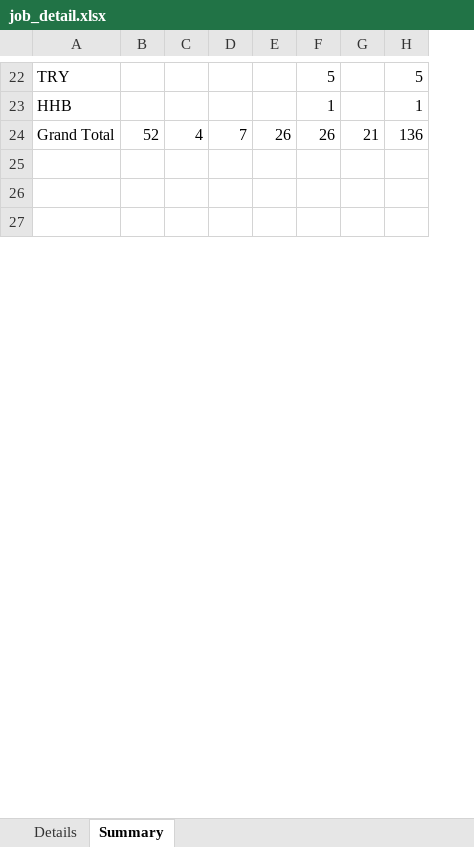
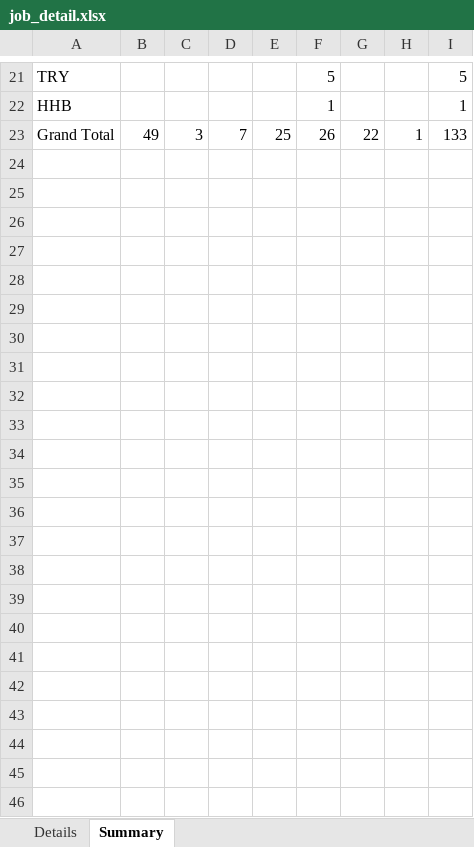
Before and after one commit to hombrest/Mytestprj, an Excel workbook: My_library/job_detail.xlsx, sheet Summary, drawn as a sheet; only a part is shown, gaps mark what is left out; values as stored, in another font and other column widths than the file's, no borders; addresses are those after the commit; the diff covers the shown part only; the diff names each change by its address in the sheet, - before the commit and + after, or states it on an @@ line.

```diff
--- a/My_library/job_detail.xlsx (sheet Summary)
+++ b/My_library/job_detail.xlsx (sheet Summary)
+column H, row 23: 1
-B23: 52
+B23: 49
-C23: 4
+C23: 3
-E23: 26
+E23: 25
-G23: 21
+G23: 22
-I23: 136
+I23: 133
+row 24: (empty)
+row 25: (empty)
+row 26: (empty)
+row 27: (empty)
+row 28: (empty)
+row 29: (empty)
+row 30: (empty)
+row 31: (empty)
+row 32: (empty)
+row 33: (empty)
+row 34: (empty)
+row 35: (empty)
+row 36: (empty)
+row 37: (empty)
+row 38: (empty)
+row 39: (empty)
+row 40: (empty)
+row 41: (empty)
+row 42: (empty)
+row 43: (empty)
```
Also changed, not shown: 1 removed row and 9 edited cells elsewhere in this sheet, sheet Details, 4 other files.
